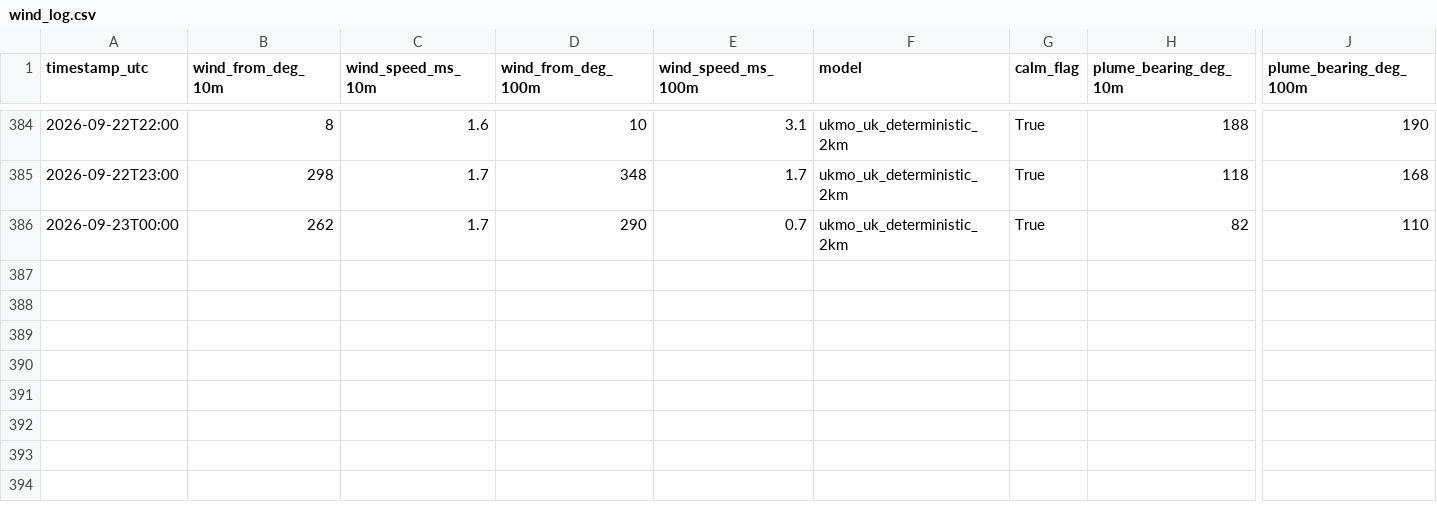
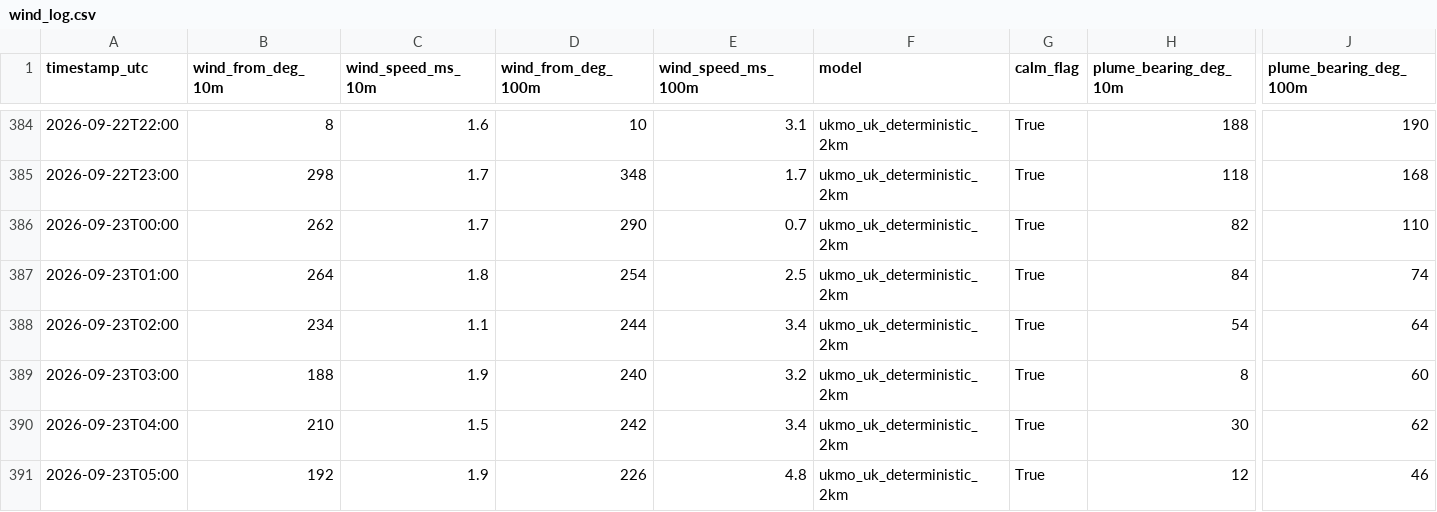
Before and after one commit to Matthew42205/awrp-wind-log, a CSV file: wind_log.csv, drawn as a sheet; only a part is shown, gaps mark what is left out; rows hold the shown columns only; the diff names each change by its address in the sheet, - before the commit and + after, or states it on an @@ line.

```diff
--- a/wind_log.csv
+++ b/wind_log.csv
+row 387: 2026-09-23T01:00 | 264 | 1.8 | 254 | 2.5 | ukmo_uk_deterministic_2km | True | 84 | 74
+row 388: 2026-09-23T02:00 | 234 | 1.1 | 244 | 3.4 | ukmo_uk_deterministic_2km | True | 54 | 64
+row 389: 2026-09-23T03:00 | 188 | 1.9 | 240 | 3.2 | ukmo_uk_deterministic_2km | True | 8 | 60
+row 390: 2026-09-23T04:00 | 210 | 1.5 | 242 | 3.4 | ukmo_uk_deterministic_2km | True | 30 | 62
+row 391: 2026-09-23T05:00 | 192 | 1.9 | 226 | 4.8 | ukmo_uk_deterministic_2km | True | 12 | 46
```
